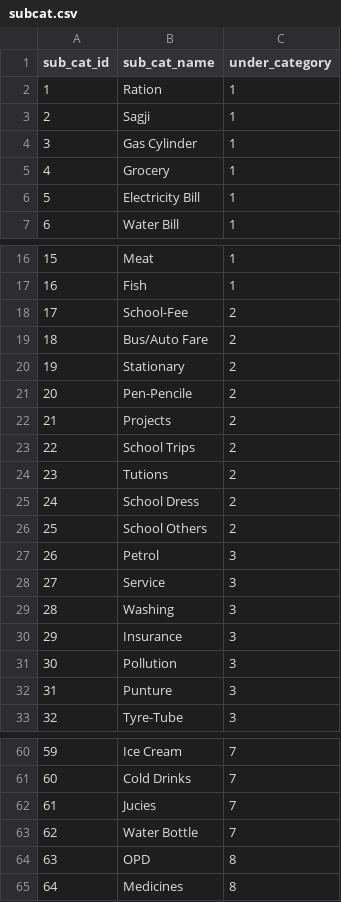
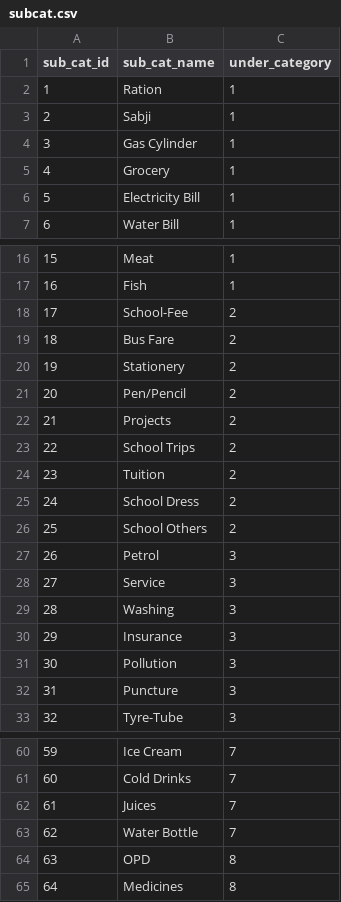
Before and after one commit to harsh0915/gharkharch-app, a CSV file: Gharkharch/app/src/main/res/raw/subcat.csv, drawn as a sheet; only a part is shown, gaps mark what is left out.

```diff
--- a/Gharkharch/app/src/main/res/raw/subcat.csv
+++ b/Gharkharch/app/src/main/res/raw/subcat.csv
@@ -2,3 +2,3 @@ sub_cat_id,sub_cat_name,under_category
 1,Ration,1
-2,Sagji,1
+2,Sabji,1
 3,Gas Cylinder,1
@@ -18,8 +18,8 @@ sub_cat_id,sub_cat_name,under_category
 17,School-Fee,2
-18,Bus/Auto Fare,2
-19,Stationary,2
-20,Pen-Pencile,2
+18,Bus Fare,2
+19,Stationery,2
+20,Pen/Pencil,2
 21,Projects,2
 22,School Trips,2
-23,Tutions,2
+23,Tuition,2
 24,School Dress,2
@@ -31,3 +31,3 @@ sub_cat_id,sub_cat_name,under_category
 30,Pollution,3
-31,Punture,3
+31,Puncture,3
 32,Tyre-Tube,3
@@ -61,3 +61,3 @@ sub_cat_id,sub_cat_name,under_category
 60,Cold Drinks,7
-61,Jucies,7
+61,Juices,7
 62,Water Bottle,7
```
Also changed, not shown: 3 other files.
